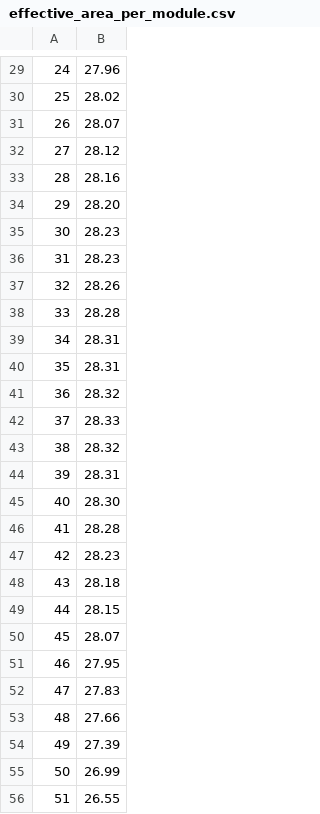
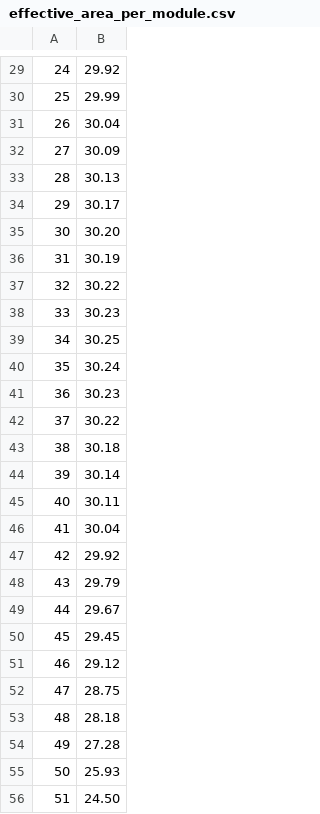
Before and after one commit to foxsi/foxsi-smex, a CSV file: data/effective_area_per_module.csv, drawn as a sheet; only a part is shown, gaps mark what is left out; the diff covers the shown part only; the diff names each change by its address in the sheet, - before the commit and + after, or states it on an @@ line.

```diff
--- a/data/effective_area_per_module.csv
+++ b/data/effective_area_per_module.csv
-B29: 27.96
+B29: 29.92
-B30: 28.02
+B30: 29.99
-B31: 28.07
+B31: 30.04
-B32: 28.12
+B32: 30.09
-B33: 28.16
+B33: 30.13
-B34: 28.20
+B34: 30.17
-B35: 28.23
+B35: 30.20
-B36: 28.23
+B36: 30.19
-B37: 28.26
+B37: 30.22
-B38: 28.28
+B38: 30.23
-B39: 28.31
+B39: 30.25
-B40: 28.31
+B40: 30.24
-B41: 28.32
+B41: 30.23
-B42: 28.33
+B42: 30.22
-B43: 28.32
+B43: 30.18
-B44: 28.31
+B44: 30.14
-B45: 28.30
+B45: 30.11
-B46: 28.28
+B46: 30.04
-B47: 28.23
+B47: 29.92
-B48: 28.18
+B48: 29.79
-B49: 28.15
+B49: 29.67
-B50: 28.07
+B50: 29.45
-B51: 27.95
+B51: 29.12
-B52: 27.83
+B52: 28.75
-B53: 27.66
+B53: 28.18
-B54: 27.39
+B54: 27.28
-B55: 26.99
+B55: 25.93
-B56: 26.55
+B56: 24.50
```
Also changed, not shown: 1 added row, 1 removed row and 72 edited cells elsewhere in this file.
